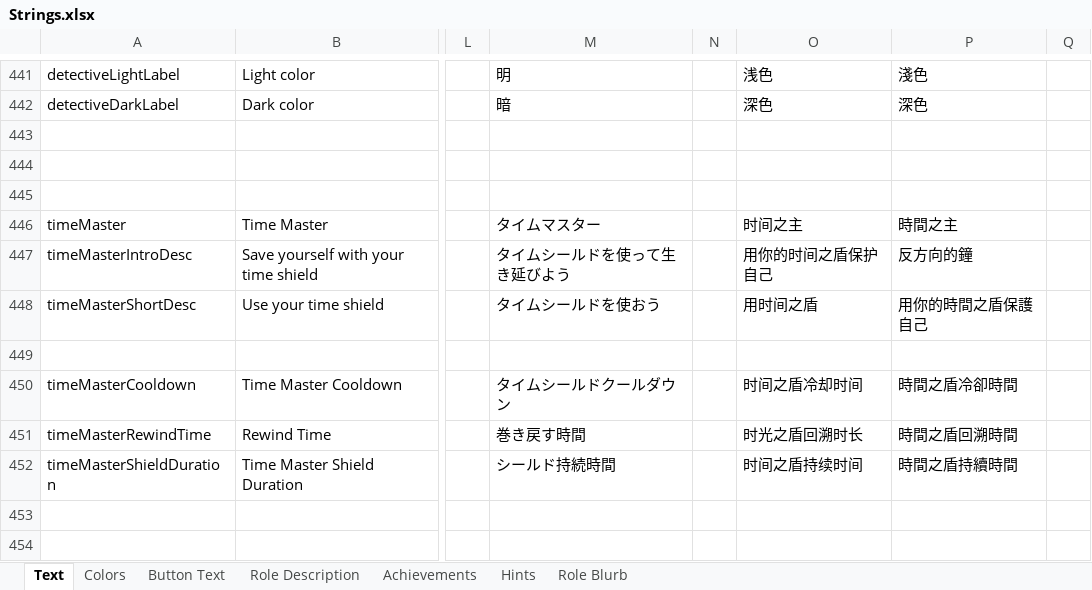
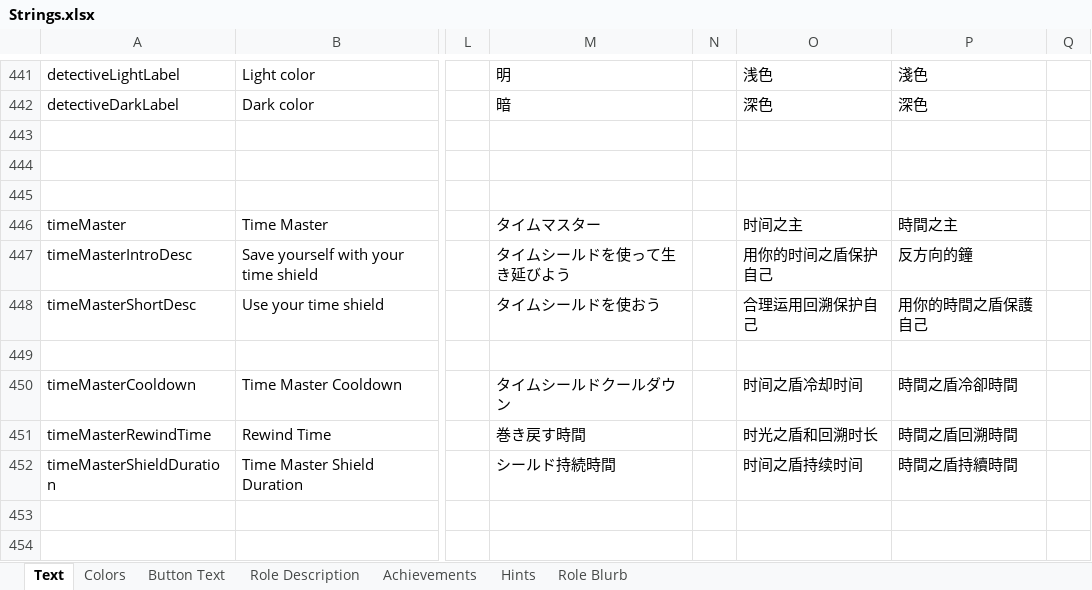
Before and after one commit to dabao40/TheOtherRolesGMIA, an Excel workbook: Strings.xlsx, sheet Text, drawn as a sheet; only a part is shown, gaps mark what is left out; values as stored, in another font and other column widths than the file's, no borders; the diff names each change by its address in the sheet, - before the commit and + after, or states it on an @@ line.

```diff
--- a/Strings.xlsx (sheet Text)
+++ b/Strings.xlsx (sheet Text)
-O448: 用时间之盾
+O448: 合理运用回溯保护自己
-O451: 时光之盾回溯时长
+O451: 时光之盾和回溯时长
```
Also changed, not shown: 5 other files.
